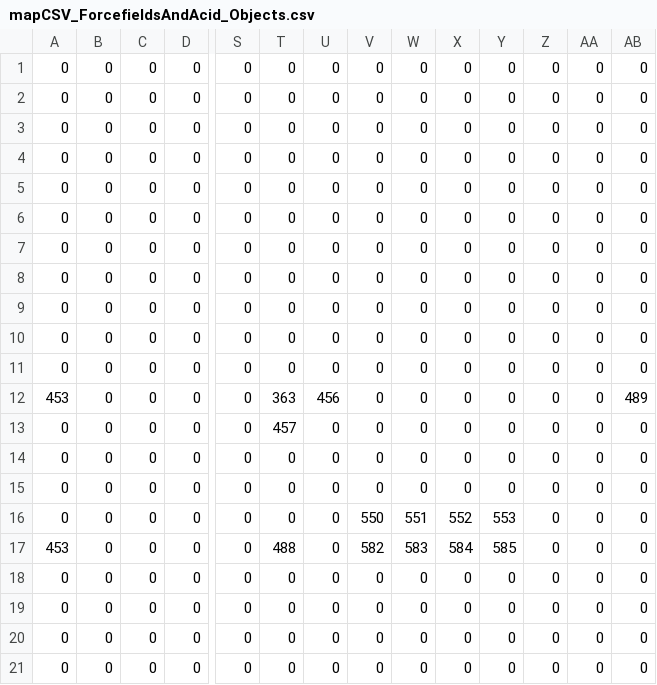
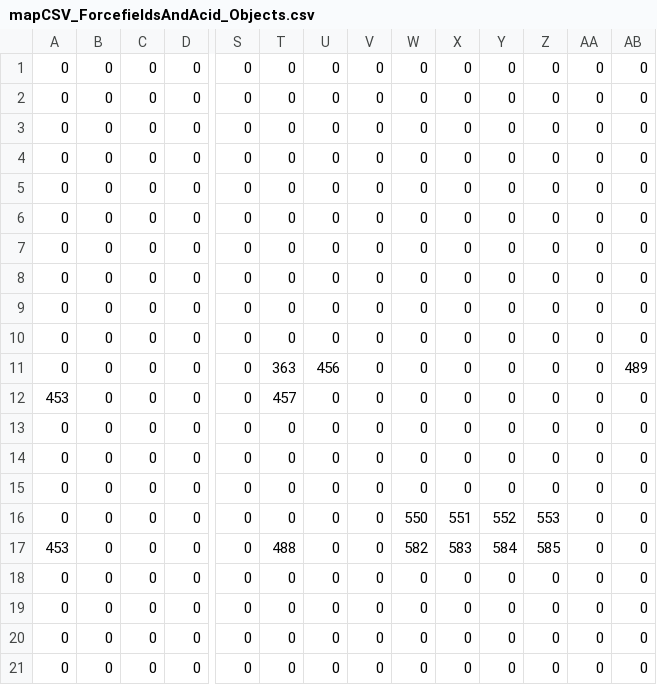
Before and after one commit to cgelon/GamesCapstone, a CSV file: GamesCapstone/assets/mapCSV_ForcefieldsAndAcid_Objects.csv, drawn as a sheet; only a part is shown, gaps mark what is left out; removed rows and columns are numbered as before the commit, all else as after; rows hold the shown columns only; the diff names each change by its address in the sheet, - before the commit and + after, or states it on an @@ line.

```diff
--- a/GamesCapstone/assets/mapCSV_ForcefieldsAndAcid_Objects.csv
+++ b/GamesCapstone/assets/mapCSV_ForcefieldsAndAcid_Objects.csv
-row 10: 0 | 0 | 0 | 0 | 0 | 0 | 0 | 0 | 0 | 0 | 0 | 0 | 0 | 0
-A11: 453
+A11: 0
-A12: 0
+A12: 453
-V15: 550
+V15: 0
-W15: 551
+W15: 0
-X15: 552
+X15: 0
-Y15: 553
+Y15: 0
+row 16: 0 | 0 | 0 | 0 | 0 | 0 | 0 | 0 | 550 | 551 | 552 | 553 | 0 | 0
-V17: 582
+V17: 0
-W17: 583
+W17: 582
-X17: 584
+X17: 583
-Y17: 585
+Y17: 584
-Z17: 0
+Z17: 585
```
Also changed, not shown: GamesCapstone/assets/mapCSV_ForcefieldsAndAcid_Background.csv, GamesCapstone/assets/mapCSV_ForcefieldsAndAcid_Map.csv, 9 other files.
